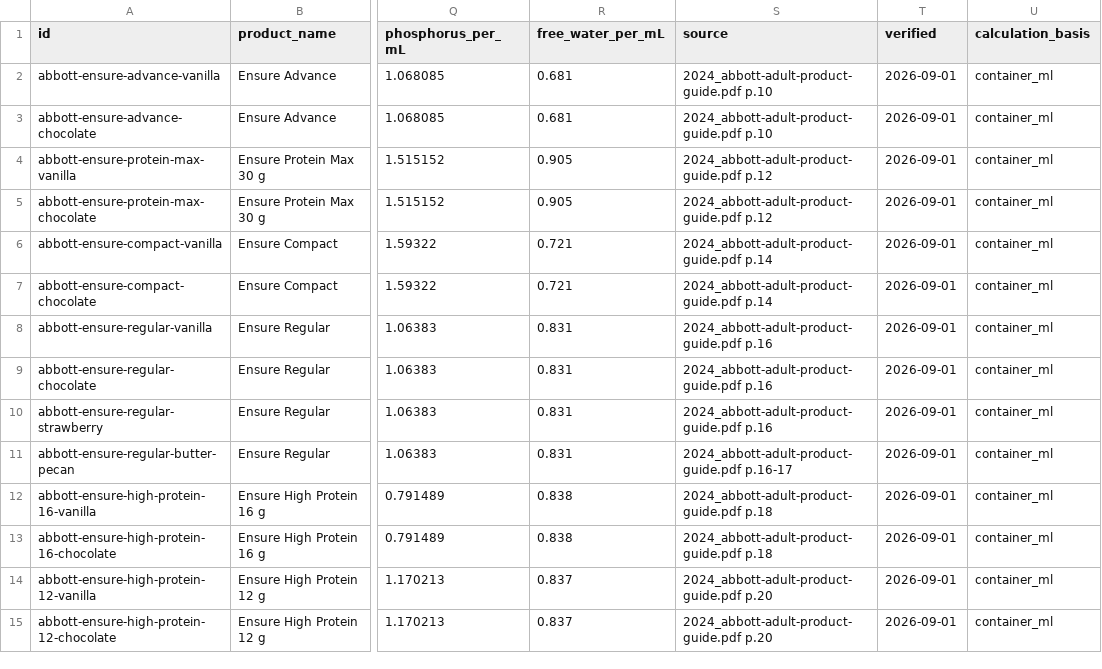
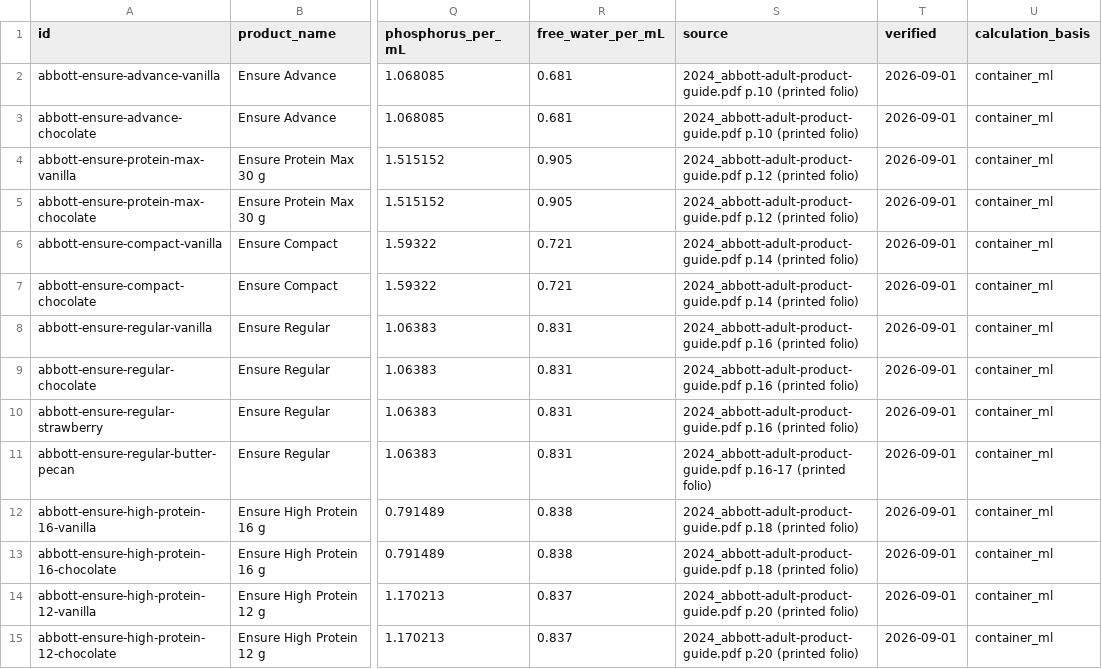
Before and after one commit to greywhitebinary/inpatient_feeds_calculator, a CSV file: formulary_working/ons_products_working.csv, drawn as a sheet; only a part is shown, gaps mark what is left out; the diff covers the shown part only; the diff names each change by its address in the sheet, - before the commit and + after, or states it on an @@ line.

```diff
--- a/formulary_working/ons_products_working.csv
+++ b/formulary_working/ons_products_working.csv
-S2:S3 (source): 2024_abbott-adult-product-guide.pdf p.10
+S2:S3 (source): 2024_abbott-adult-product-guide.pdf p.10 (printed folio)
-S4:S5 (source): 2024_abbott-adult-product-guide.pdf p.12
+S4:S5 (source): 2024_abbott-adult-product-guide.pdf p.12 (printed folio)
-S6:S7 (source): 2024_abbott-adult-product-guide.pdf p.14
+S6:S7 (source): 2024_abbott-adult-product-guide.pdf p.14 (printed folio)
-S8:S10 (source): 2024_abbott-adult-product-guide.pdf p.16
+S8:S10 (source): 2024_abbott-adult-product-guide.pdf p.16 (printed folio)
-S11 (source): 2024_abbott-adult-product-guide.pdf p.16-17
+S11 (source): 2024_abbott-adult-product-guide.pdf p.16-17 (printed folio)
-S12:S13 (source): 2024_abbott-adult-product-guide.pdf p.18
+S12:S13 (source): 2024_abbott-adult-product-guide.pdf p.18 (printed folio)
-S14:S15 (source): 2024_abbott-adult-product-guide.pdf p.20
+S14:S15 (source): 2024_abbott-adult-product-guide.pdf p.20 (printed folio)
```
Also changed, not shown: 40 edited cells elsewhere in this file, formulary_working/canada_formulas_working.csv, formulary_working/modular_products_working.csv, 10 other files.
